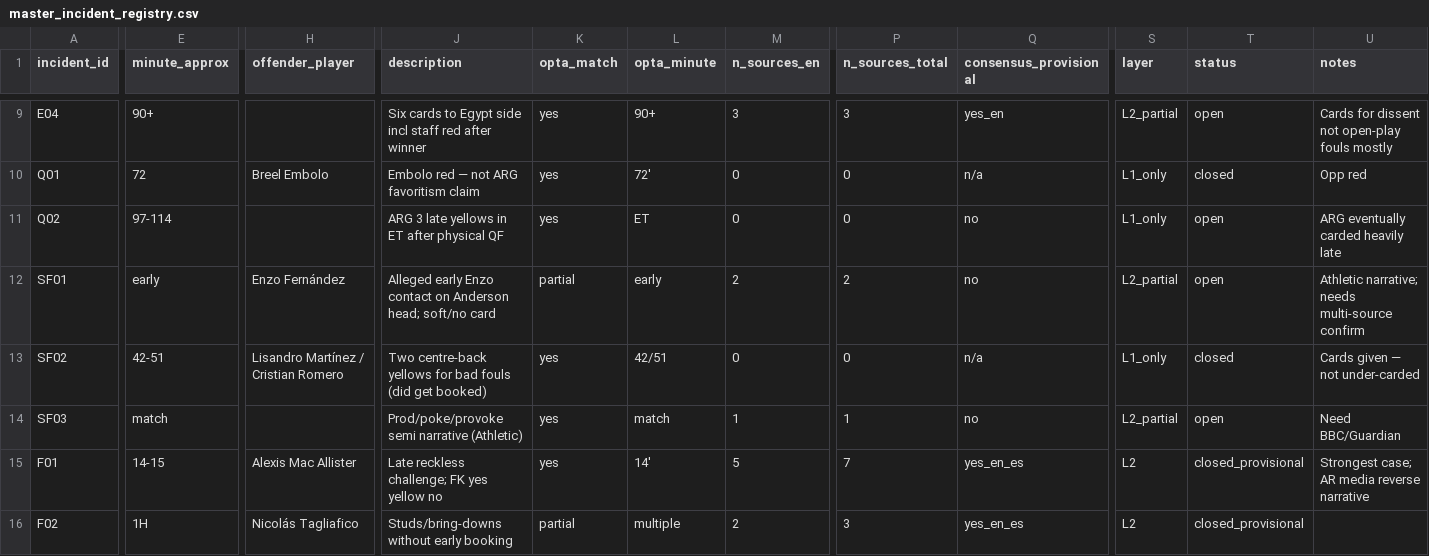
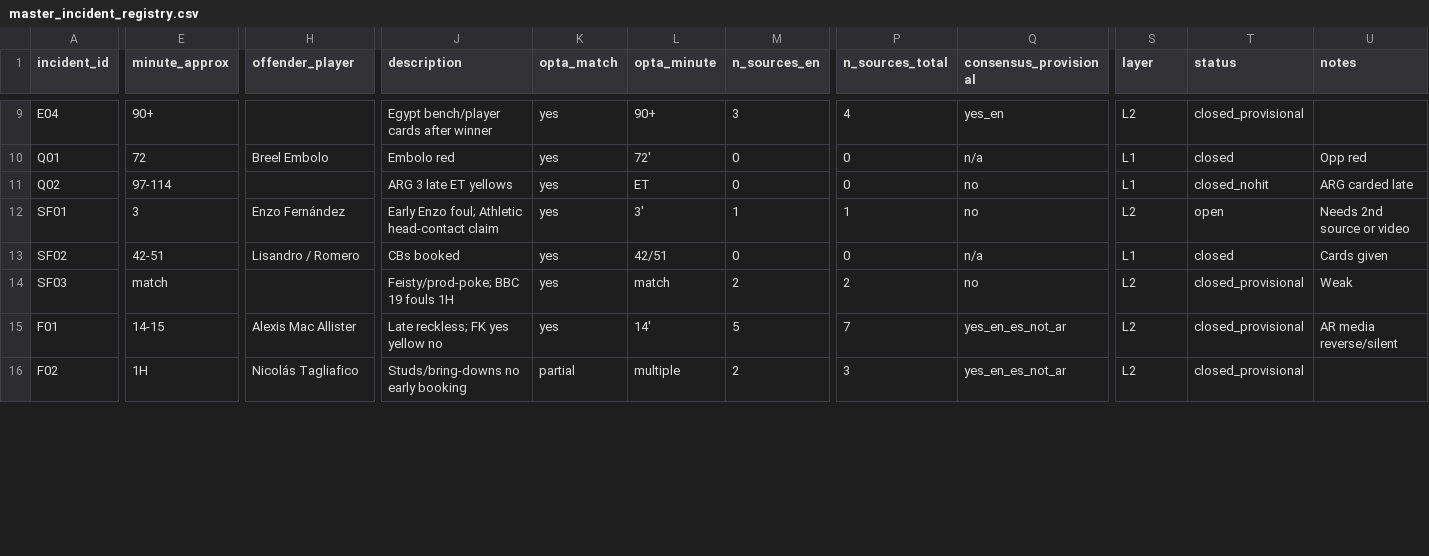
Before and after one commit to r-uben/cancherism, a CSV file: data/processed/master_incident_registry.csv, drawn as a sheet; only a part is shown, gaps mark what is left out; the diff covers the shown part only; the diff names each change by its address in the sheet, - before the commit and + after, or states it on an @@ line.

```diff
--- a/data/processed/master_incident_registry.csv
+++ b/data/processed/master_incident_registry.csv
-J9 (description): Six cards to Egypt side incl staff red after winner
+J9 (description): Egypt bench/player cards after winner
-P9 (n_sources_total): 3
+P9 (n_sources_total): 4
-S9 (layer): L2_partial
+S9 (layer): L2
-T9 (status): open
+T9 (status): closed_provisional
-U9 (notes): Cards for dissent not open-play fouls mostly
+U9 (notes): (empty)
-J10 (description): Embolo red — not ARG favoritism claim
+J10 (description): Embolo red
-S10:S11 (layer): L1_only
+S10:S11 (layer): L1
-J11 (description): ARG 3 late yellows in ET after physical QF
+J11 (description): ARG 3 late ET yellows
-T11 (status): open
+T11 (status): closed_nohit
-U11 (notes): ARG eventually carded heavily late
+U11 (notes): ARG carded late
-E12 (minute_approx): early
+E12 (minute_approx): 3
-J12 (description): Alleged early Enzo contact on Anderson head; soft/no card
+J12 (description): Early Enzo foul; Athletic head-contact claim
-K12 (opta_match): partial
+K12 (opta_match): yes
-L12 (opta_minute): early
+L12 (opta_minute): 3'
-M12 (n_sources_en): 2
+M12 (n_sources_en): 1
-P12 (n_sources_total): 2
+P12 (n_sources_total): 1
-S12 (layer): L2_partial
+S12 (layer): L2
-U12 (notes): Athletic narrative; needs multi-source confirm
+U12 (notes): Needs 2nd source or video
-H13 (offender_player): Lisandro Martínez / Cristian Romero
+H13 (offender_player): Lisandro / Romero
-J13 (description): Two centre-back yellows for bad fouls (did get booked)
+J13 (description): CBs booked
-S13 (layer): L1_only
+S13 (layer): L1
-U13 (notes): Cards given — not under-carded
+U13 (notes): Cards given
-J14 (description): Prod/poke/provoke semi narrative (Athletic)
+J14 (description): Feisty/prod-poke; BBC 19 fouls 1H
-M14 (n_sources_en): 1
+M14 (n_sources_en): 2
-P14 (n_sources_total): 1
+P14 (n_sources_total): 2
-S14 (layer): L2_partial
+S14 (layer): L2
-T14 (status): open
+T14 (status): closed_provisional
-U14 (notes): Need BBC/Guardian
+U14 (notes): Weak
-J15 (description): Late reckless challenge; FK yes yellow no
+J15 (description): Late reckless; FK yes yellow no
-Q15:Q16 (consensus_provisional): yes_en_es
+Q15:Q16 (consensus_provisional): yes_en_es_not_ar
-U15 (notes): Strongest case; AR media reverse narrative
+U15 (notes): AR media reverse/silent
-J16 (description): Studs/bring-downs without early booking
+J16 (description): Studs/bring-downs no early booking
```
Also changed, not shown: 55 edited cells elsewhere in this file, data/processed/egypt_incident_source_matrix.csv, data/processed/final_claims_long.csv, 21 other files.
